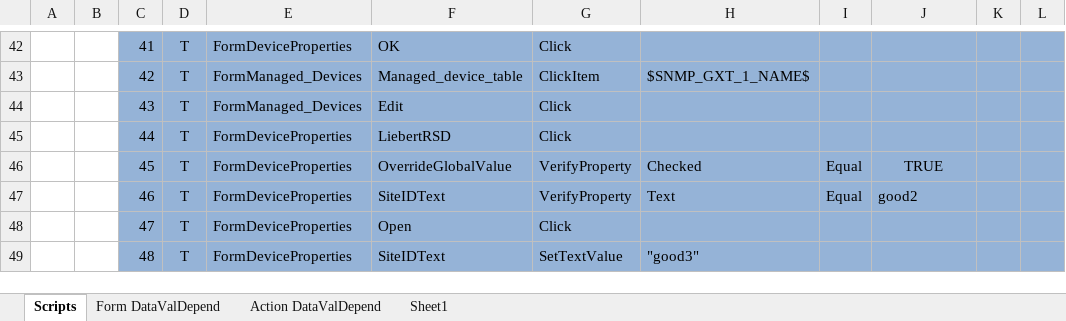
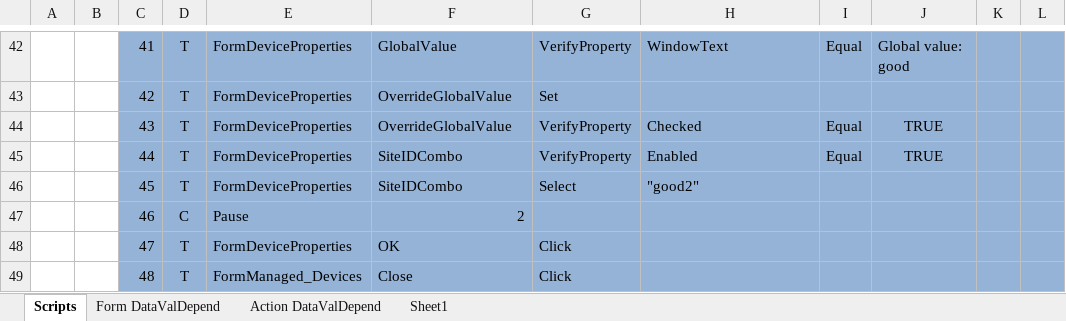
Before and after one commit to YouwenYao/NformTestMain, an Excel workbook: NformTester/NformTester/Keywordscripts/600.10.30.200_VerifyTheDeviceSiteIdCanBeStored.xlsx, sheet Scripts, drawn as a sheet; only a part is shown, gaps mark what is left out; values as stored, in another font and other column widths than the file's, no borders; conditional formats not drawn; 1 other sheet too large or unreadable and not compared; the diff covers the shown part only; the diff names each change by its address in the sheet, - before the commit and + after, or states it on an @@ line.

```diff
--- a/NformTester/NformTester/Keywordscripts/600.10.30.200_VerifyTheDeviceSiteIdCanBeStored.xlsx (sheet Scripts)
+++ b/NformTester/NformTester/Keywordscripts/600.10.30.200_VerifyTheDeviceSiteIdCanBeStored.xlsx (sheet Scripts)
-F42: OK
+F42: GlobalValue
-G42: Click
+G42: VerifyProperty
-H42: (empty)
+H42: WindowText
-I42: (empty)
+I42: Equal
-J42: (empty)
+J42: Global value: good
-E43:E44: FormManaged_Devices
+E43:E44: FormDeviceProperties
-F43: Managed_device_table
+F43: OverrideGlobalValue
-G43: ClickItem
+G43: Set
-H43: $SNMP_GXT_1_NAME$
+H43: (empty)
-F44: Edit
+F44: OverrideGlobalValue
-G44:G45: Click
+G44:G45: VerifyProperty
-H44: (empty)
+H44: Checked
-I44:I45: (empty)
+I44:I45: Equal
-J44:J45: (empty)
+J44:J45: TRUE
-F45: LiebertRSD
+F45: SiteIDCombo
-H45: (empty)
+H45: Enabled
-F46: OverrideGlobalValue
+F46: SiteIDCombo
-G46: VerifyProperty
+G46: Select
-H46: Checked
+H46: "good2"
-I46:I47: Equal
+I46:I47: (empty)
-J46: TRUE
+J46: (empty)
-D47: T
+D47: C
-E47: FormDeviceProperties
+E47: Pause
-F47: SiteIDText
+F47: 2
-G47: VerifyProperty
+G47: (empty)
-H47: Text
+H47: (empty)
-J47: good2
+J47: (empty)
-F48: Open
+F48: OK
-E49: FormDeviceProperties
+E49: FormManaged_Devices
-F49: SiteIDText
+F49: Close
-G49: SetTextValue
+G49: Click
-H49: "good3"
+H49: (empty)
```
Also changed, not shown: 21 added rows, 190 edited cells and cell formats elsewhere in this sheet, 5 other files.
